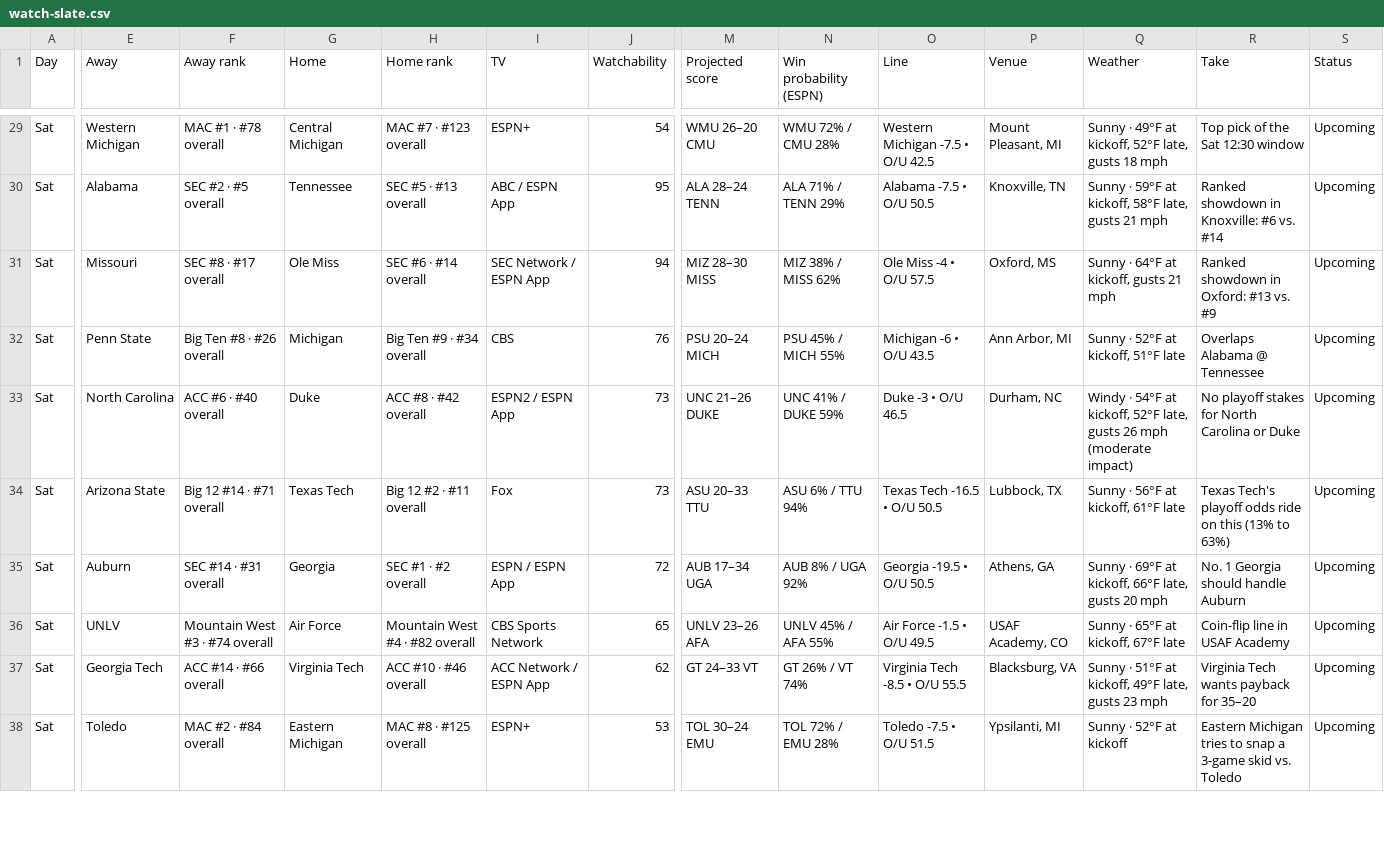
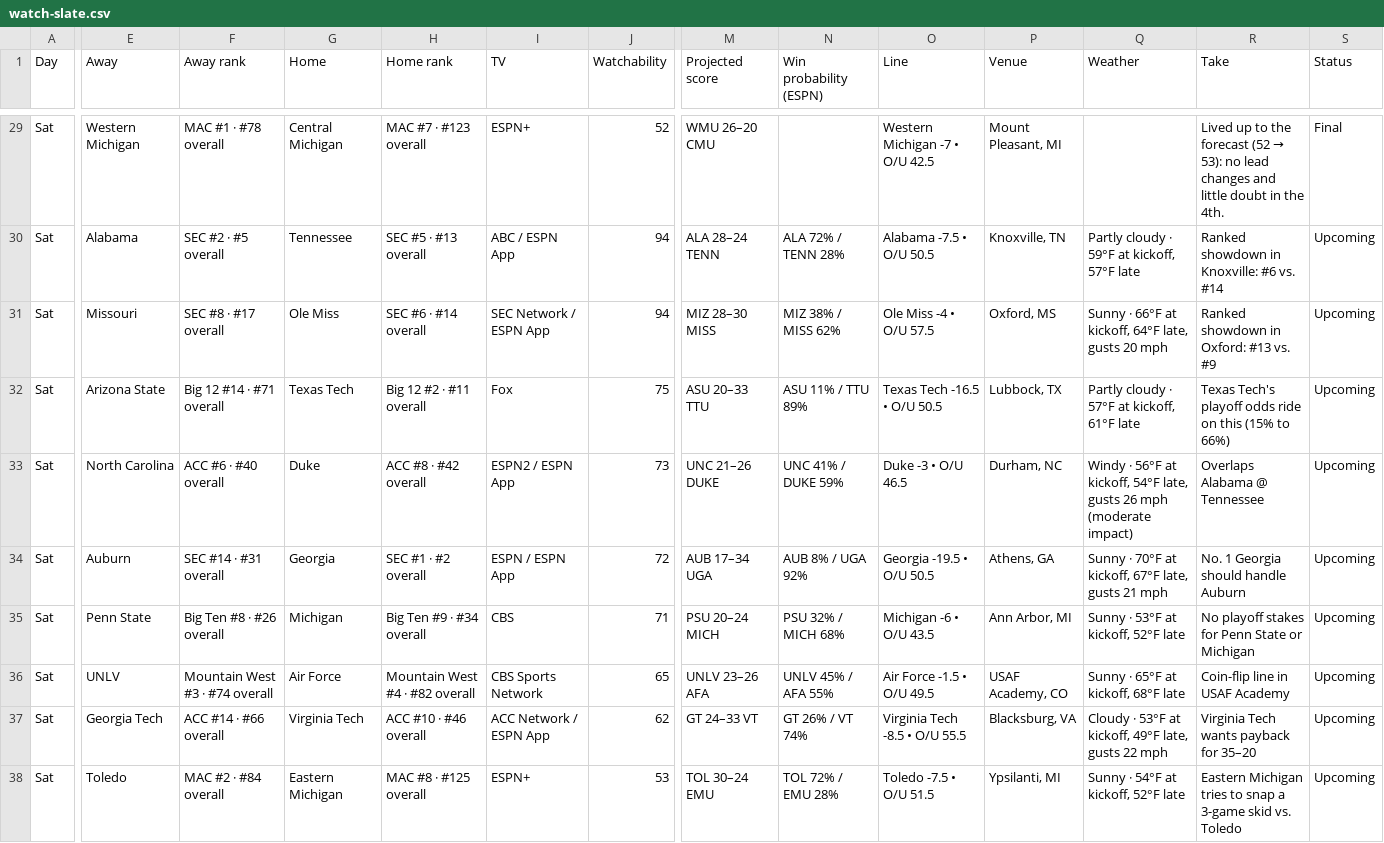
Before and after one commit to denegrijustin/football-watchability, a CSV file: public/exports/watch-slate.csv, drawn as a sheet; only a part is shown, gaps mark what is left out; removed rows and columns are numbered as before the commit, all else as after; rows hold the shown columns only; the diff covers the shown part only; the diff names each change by its address in the sheet, - before the commit and + after, or states it on an @@ line.

```diff
--- a/public/exports/watch-slate.csv
+++ b/public/exports/watch-slate.csv
-J29 (Watchability): 54
+J29 (Watchability): 52
-N29 (Win probability (ESPN)): WMU 72% / CMU 28%
+N29 (Win probability (ESPN)): (empty)
-O29 (Line): Western Michigan -7.5 • O/U 42.5
+O29 (Line): Western Michigan -7 • O/U 42.5
-Q29 (Weather): Sunny · 49°F at kickoff, 52°F late, gusts 18 mph
+Q29 (Weather): (empty)
@@ R29 (Take): Top pick of the Sat 12:30 window → Lived up to the forecast (52 → 53): no lead changes and little doubt in the 4th. @@
-S29 (Status): Upcoming
+S29 (Status): Final
-J30 (Watchability): 95
+J30 (Watchability): 94
-N30 (Win probability (ESPN)): ALA 71% / TENN 29%
+N30 (Win probability (ESPN)): ALA 72% / TENN 28%
-Q30 (Weather): Sunny · 59°F at kickoff, 58°F late, gusts 21 mph
+Q30 (Weather): Partly cloudy · 59°F at kickoff, 57°F late
-Q31 (Weather): Sunny · 64°F at kickoff, gusts 21 mph
+Q31 (Weather): Sunny · 66°F at kickoff, 64°F late, gusts 20 mph
-E32 (Away): Penn State
+E32 (Away): Arizona State
-F32 (Away rank): Big Ten #8 · #26 overall
+F32 (Away rank): Big 12 #14 · #71 overall
-G32 (Home): Michigan
+G32 (Home): Texas Tech
-H32 (Home rank): Big Ten #9 · #34 overall
+H32 (Home rank): Big 12 #2 · #11 overall
-I32 (TV): CBS
+I32 (TV): Fox
-J32 (Watchability): 76
+J32 (Watchability): 75
-M32 (Projected score): PSU 20–24 MICH
+M32 (Projected score): ASU 20–33 TTU
-N32 (Win probability (ESPN)): PSU 45% / MICH 55%
+N32 (Win probability (ESPN)): ASU 11% / TTU 89%
-O32 (Line): Michigan -6 • O/U 43.5
+O32 (Line): Texas Tech -16.5 • O/U 50.5
-P32 (Venue): Ann Arbor, MI
+P32 (Venue): Lubbock, TX
-Q32 (Weather): Sunny · 52°F at kickoff, 51°F late
+Q32 (Weather): Partly cloudy · 57°F at kickoff, 61°F late
-R32 (Take): Overlaps Alabama @ Tennessee
+R32 (Take): Texas Tech's playoff odds ride on this (15% to 66%)
-Q33 (Weather): Windy · 54°F at kickoff, 52°F late, gusts…
+Q33 (Weather): Windy · 56°F at kickoff, 54°F late, gusts…
-R33 (Take): No playoff stakes for North Carolina or Duke
+R33 (Take): Overlaps Alabama @ Tennessee
-row 34: Sat | Arizona State | Big 12 #14 · #71 overall | Texas Tech | Big 12 #2 · #11 overall | Fox | 73 | ASU 20–33 TTU | ASU 6% / TTU 94% | Texas Tech -16.5 • O/U 50.5 | Lubbock, TX | Sunny · 56°F at kickoff, 61°F late | Texas Tech's playoff odds ride on this (13% to 63%) | Upcoming
-Q34 (Weather): Sunny · 69°F at kickoff, 66°F late, gusts 20 mph
+Q34 (Weather): Sunny · 70°F at kickoff, 67°F late, gusts 21 mph
+row 35: Sat | Penn State | Big Ten #8 · #26 overall | Michigan | Big Ten #9 · #34 overall | CBS | 71 | PSU 20–24 MICH | PSU 32% / MICH 68% | Michigan -6 • O/U 43.5 | Ann Arbor, MI | Sunny · 53°F at kickoff, 52°F late | No playoff stakes for Penn State or Michigan | Upcoming
-Q36 (Weather): Sunny · 65°F at kickoff, 67°F late
+Q36 (Weather): Sunny · 65°F at kickoff, 68°F late
-Q37 (Weather): Sunny · 51°F at kickoff, 49°F late, gusts 23 mph
+Q37 (Weather): Cloudy · 53°F at kickoff, 49°F late, gusts 22 mph
-Q38 (Weather): Sunny · 52°F at kickoff
+Q38 (Weather): Sunny · 54°F at kickoff, 52°F late
```
Also changed, not shown: 92 edited cells elsewhere in this file, 14 other files.
